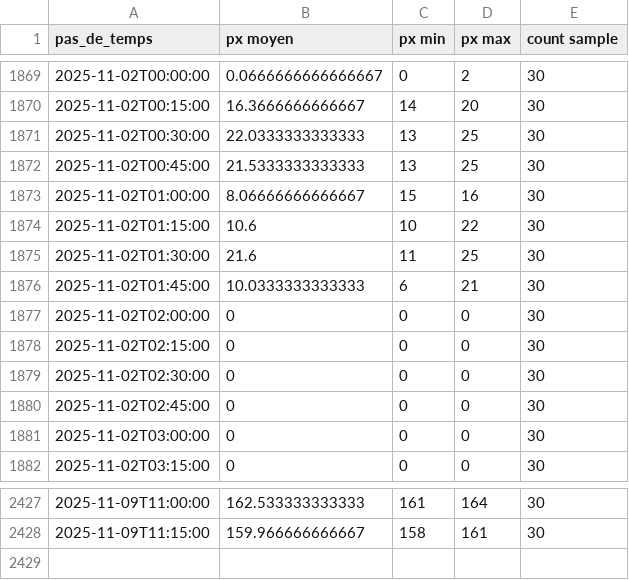
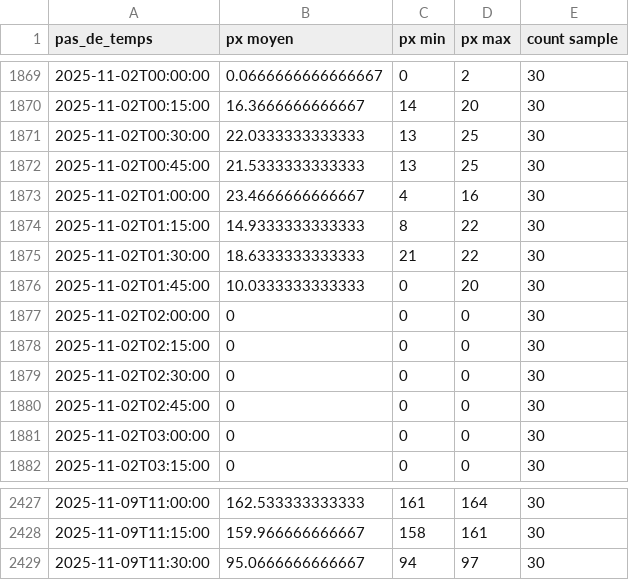
Before and after one commit to Riveo-hydro/Publication, a CSV file: Colvert/Prod/SIM1/data/mesures_agregees.csv, drawn as a sheet; only a part is shown, gaps mark what is left out.

```diff
--- a/Colvert/Prod/SIM1/data/mesures_agregees.csv
+++ b/Colvert/Prod/SIM1/data/mesures_agregees.csv
@@ -1872,6 +1872,6 @@ pas_de_temps,px moyen,px min,px max,count sample
 2025-11-02T00:45:00,21.5333333333333,13,25,30
-2025-11-02T01:00:00,8.06666666666667,15,16,30
-2025-11-02T01:15:00,10.6,10,22,30
-2025-11-02T01:30:00,21.6,11,25,30
-2025-11-02T01:45:00,10.0333333333333,6,21,30
+2025-11-02T01:00:00,23.4666666666667,4,16,30
+2025-11-02T01:15:00,14.9333333333333,8,22,30
+2025-11-02T01:30:00,18.6333333333333,21,22,30
+2025-11-02T01:45:00,10.0333333333333,0,20,30
 2025-11-02T02:00:00,0,0,0,30
@@ -2428 +2428,2 @@ pas_de_temps,px moyen,px min,px max,count sample
 2025-11-09T11:15:00,159.966666666667,158,161,30
+2025-11-09T11:30:00,95.0666666666667,94,97,30
```
Also changed, not shown: Colvert/Prod/SIM1/data/brut.csv, Colvert/Prod/brut.csv, 7 other files.
